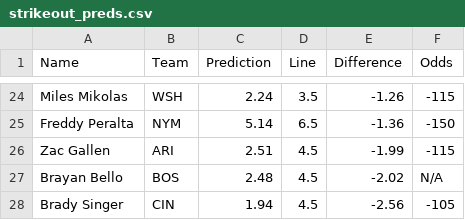
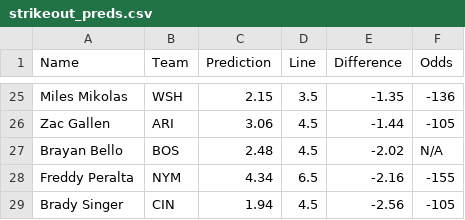
Before and after one commit to bena618/MLB_Models, a CSV file: Outputs/strikeout_preds.csv, drawn as a sheet; only a part is shown, gaps mark what is left out; removed rows and columns are numbered as before the commit, all else as after; the diff covers the shown part only; the diff names each change by its address in the sheet, - before the commit and + after, or states it on an @@ line.

```diff
--- a/Outputs/strikeout_preds.csv
+++ b/Outputs/strikeout_preds.csv
-C25 (Prediction): 2.24
+C25 (Prediction): 2.15
-E25 (Difference): -1.26
+E25 (Difference): -1.35
-F25 (Odds): -115
+F25 (Odds): -136
-row 25: Freddy Peralta | NYM | 5.14 | 6.5 | -1.36 | -150
-C26 (Prediction): 2.51
+C26 (Prediction): 3.06
-E26 (Difference): -1.99
+E26 (Difference): -1.44
-F26 (Odds): -115
+F26 (Odds): -105
+row 28: Freddy Peralta | NYM | 4.34 | 6.5 | -2.16 | -155
```
Also changed, not shown: 7 added rows, 6 removed rows and 17 edited cells elsewhere in this file, 1 other file.
